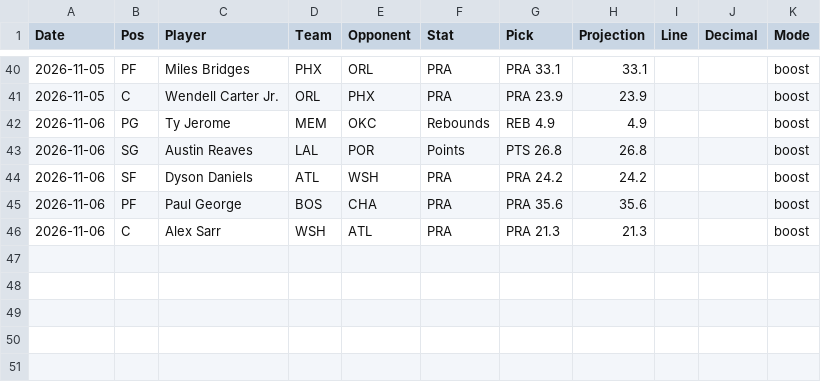
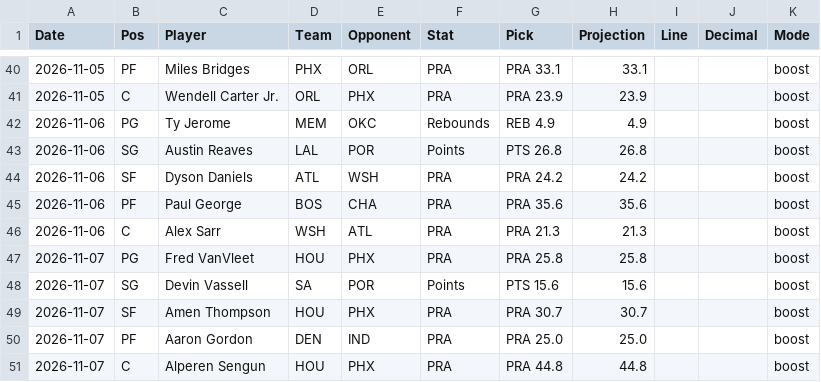
Before and after one commit to HitByOne/NBAData, a CSV file: records/nba_2027_starting5_log.csv, drawn as a sheet; only a part is shown, gaps mark what is left out.

```diff
--- a/records/nba_2027_starting5_log.csv
+++ b/records/nba_2027_starting5_log.csv
@@ -46 +46,6 @@ Date,Pos,Player,Team,Opponent,Stat,Pick,Projection,Line,Decimal,Mode
 2026-11-06,C,Alex Sarr,WSH,ATL,PRA,PRA 21.3,21.3,,,boost
+2026-11-07,PG,Fred VanVleet,HOU,PHX,PRA,PRA 25.8,25.8,,,boost
+2026-11-07,SG,Devin Vassell,SA,POR,Points,PTS 15.6,15.6,,,boost
+2026-11-07,SF,Amen Thompson,HOU,PHX,PRA,PRA 30.7,30.7,,,boost
+2026-11-07,PF,Aaron Gordon,DEN,IND,PRA,PRA 25.0,25.0,,,boost
+2026-11-07,C,Alperen Sengun,HOU,PHX,PRA,PRA 44.8,44.8,,,boost
```
Also changed, not shown: site/data/nba_2027_injury_report.csv, site/data/nba_2027_prop_odds_status.csv, 5 other files.
